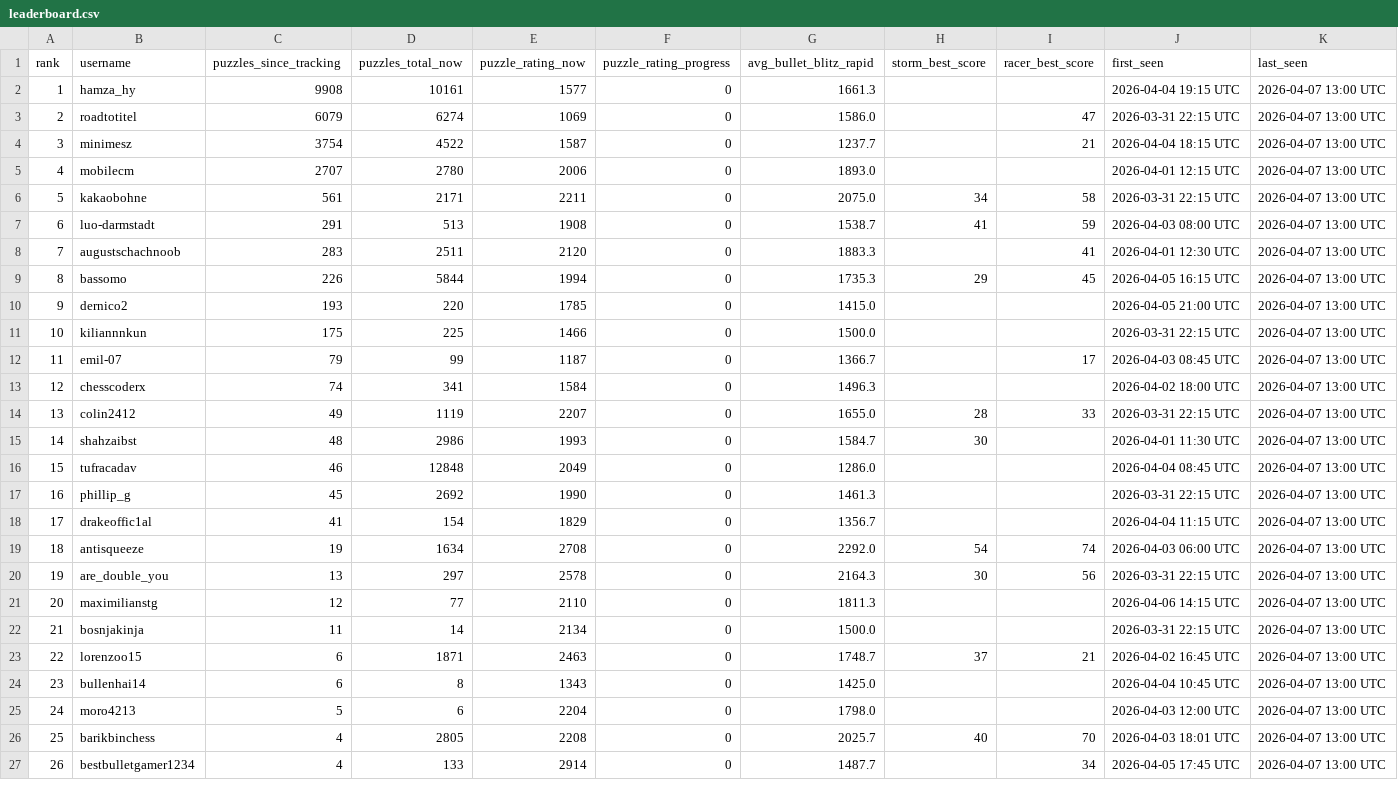
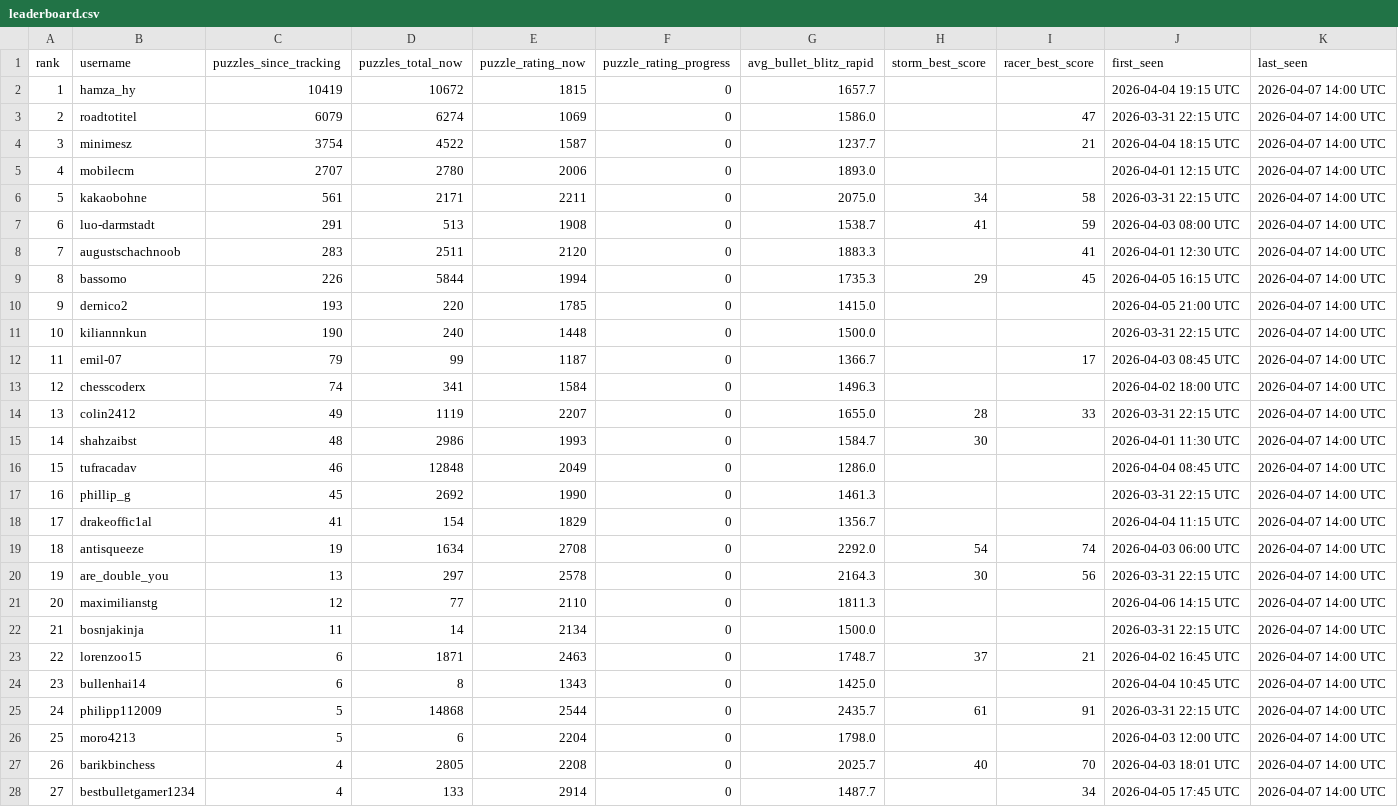
Before and after one commit to hsjAlex/TacticScramble, a CSV file: data/leaderboard.csv, drawn as a sheet; only a part is shown; the diff covers the shown part only.

```diff
--- a/data/leaderboard.csv
+++ b/data/leaderboard.csv
@@ -1,27 +1,28 @@
 rank,username,puzzles_since_tracking,puzzles_total_now,puzzle_rating_now,puzzle_rating_progress,avg_bullet_blitz_rapid,storm_best_score,racer_best_score,first_seen,last_seen
-1,hamza_hy,9908,10161,1577,0,1661.3,,,2026-04-04 19:15 UTC,2026-04-07 13:00 UTC
-2,roadtotitel,6079,6274,1069,0,1586.0,,47,2026-03-31 22:15 UTC,2026-04-07 13:00 UTC
-3,minimesz,3754,4522,1587,0,1237.7,,21,2026-04-04 18:15 UTC,2026-04-07 13:00 UTC
-4,mobilecm,2707,2780,2006,0,1893.0,,,2026-04-01 12:15 UTC,2026-04-07 13:00 UTC
-5,kakaobohne,561,2171,2211,0,2075.0,34,58,2026-03-31 22:15 UTC,2026-04-07 13:00 UTC
-6,luo-darmstadt,291,513,1908,0,1538.7,41,59,2026-04-03 08:00 UTC,2026-04-07 13:00 UTC
-7,augustschachnoob,283,2511,2120,0,1883.3,,41,2026-04-01 12:30 UTC,2026-04-07 13:00 UTC
-8,bassomo,226,5844,1994,0,1735.3,29,45,2026-04-05 16:15 UTC,2026-04-07 13:00 UTC
-9,dernico2,193,220,1785,0,1415.0,,,2026-04-05 21:00 UTC,2026-04-07 13:00 UTC
-10,kiliannnkun,175,225,1466,0,1500.0,,,2026-03-31 22:15 UTC,2026-04-07 13:00 UTC
-11,emil-07,79,99,1187,0,1366.7,,17,2026-04-03 08:45 UTC,2026-04-07 13:00 UTC
-12,chesscoderx,74,341,1584,0,1496.3,,,2026-04-02 18:00 UTC,2026-04-07 13:00 UTC
-13,colin2412,49,1119,2207,0,1655.0,28,33,2026-03-31 22:15 UTC,2026-04-07 13:00 UTC
-14,shahzaibst,48,2986,1993,0,1584.7,30,,2026-04-01 11:30 UTC,2026-04-07 13:00 UTC
-15,tufracadav,46,12848,2049,0,1286.0,,,2026-04-04 08:45 UTC,2026-04-07 13:00 UTC
-16,phillip_g,45,2692,1990,0,1461.3,,,2026-03-31 22:15 UTC,2026-04-07 13:00 UTC
-17,drakeoffic1al,41,154,1829,0,1356.7,,,2026-04-04 11:15 UTC,2026-04-07 13:00 UTC
-18,antisqueeze,19,1634,2708,0,2292.0,54,74,2026-04-03 06:00 UTC,2026-04-07 13:00 UTC
-19,are_double_you,13,297,2578,0,2164.3,30,56,2026-03-31 22:15 UTC,2026-04-07 13:00 UTC
-20,maximilianstg,12,77,2110,0,1811.3,,,2026-04-06 14:15 UTC,2026-04-07 13:00 UTC
-21,bosnjakinja,11,14,2134,0,1500.0,,,2026-03-31 22:15 UTC,2026-04-07 13:00 UTC
-22,lorenzoo15,6,1871,2463,0,1748.7,37,21,2026-04-02 16:45 UTC,2026-04-07 13:00 UTC
-23,bullenhai14,6,8,1343,0,1425.0,,,2026-04-04 10:45 UTC,2026-04-07 13:00 UTC
-24,moro4213,5,6,2204,0,1798.0,,,2026-04-03 12:00 UTC,2026-04-07 13:00 UTC
-25,barikbinchess,4,2805,2208,0,2025.7,40,70,2026-04-03 18:01 UTC,2026-04-07 13:00 UTC
-26,bestbulletgamer1234,4,133,2914,0,1487.7,,34,2026-04-05 17:45 UTC,2026-04-07 13:00 UTC
+1,hamza_hy,10419,10672,1815,0,1657.7,,,2026-04-04 19:15 UTC,2026-04-07 14:00 UTC
+2,roadtotitel,6079,6274,1069,0,1586.0,,47,2026-03-31 22:15 UTC,2026-04-07 14:00 UTC
+3,minimesz,3754,4522,1587,0,1237.7,,21,2026-04-04 18:15 UTC,2026-04-07 14:00 UTC
+4,mobilecm,2707,2780,2006,0,1893.0,,,2026-04-01 12:15 UTC,2026-04-07 14:00 UTC
+5,kakaobohne,561,2171,2211,0,2075.0,34,58,2026-03-31 22:15 UTC,2026-04-07 14:00 UTC
+6,luo-darmstadt,291,513,1908,0,1538.7,41,59,2026-04-03 08:00 UTC,2026-04-07 14:00 UTC
+7,augustschachnoob,283,2511,2120,0,1883.3,,41,2026-04-01 12:30 UTC,2026-04-07 14:00 UTC
+8,bassomo,226,5844,1994,0,1735.3,29,45,2026-04-05 16:15 UTC,2026-04-07 14:00 UTC
+9,dernico2,193,220,1785,0,1415.0,,,2026-04-05 21:00 UTC,2026-04-07 14:00 UTC
+10,kiliannnkun,190,240,1448,0,1500.0,,,2026-03-31 22:15 UTC,2026-04-07 14:00 UTC
+11,emil-07,79,99,1187,0,1366.7,,17,2026-04-03 08:45 UTC,2026-04-07 14:00 UTC
+12,chesscoderx,74,341,1584,0,1496.3,,,2026-04-02 18:00 UTC,2026-04-07 14:00 UTC
+13,colin2412,49,1119,2207,0,1655.0,28,33,2026-03-31 22:15 UTC,2026-04-07 14:00 UTC
+14,shahzaibst,48,2986,1993,0,1584.7,30,,2026-04-01 11:30 UTC,2026-04-07 14:00 UTC
+15,tufracadav,46,12848,2049,0,1286.0,,,2026-04-04 08:45 UTC,2026-04-07 14:00 UTC
+16,phillip_g,45,2692,1990,0,1461.3,,,2026-03-31 22:15 UTC,2026-04-07 14:00 UTC
+17,drakeoffic1al,41,154,1829,0,1356.7,,,2026-04-04 11:15 UTC,2026-04-07 14:00 UTC
+18,antisqueeze,19,1634,2708,0,2292.0,54,74,2026-04-03 06:00 UTC,2026-04-07 14:00 UTC
+19,are_double_you,13,297,2578,0,2164.3,30,56,2026-03-31 22:15 UTC,2026-04-07 14:00 UTC
+20,maximilianstg,12,77,2110,0,1811.3,,,2026-04-06 14:15 UTC,2026-04-07 14:00 UTC
+21,bosnjakinja,11,14,2134,0,1500.0,,,2026-03-31 22:15 UTC,2026-04-07 14:00 UTC
+22,lorenzoo15,6,1871,2463,0,1748.7,37,21,2026-04-02 16:45 UTC,2026-04-07 14:00 UTC
+23,bullenhai14,6,8,1343,0,1425.0,,,2026-04-04 10:45 UTC,2026-04-07 14:00 UTC
+24,philipp112009,5,14868,2544,0,2435.7,61,91,2026-03-31 22:15 UTC,2026-04-07 14:00 UTC
+25,moro4213,5,6,2204,0,1798.0,,,2026-04-03 12:00 UTC,2026-04-07 14:00 UTC
+26,barikbinchess,4,2805,2208,0,2025.7,40,70,2026-04-03 18:01 UTC,2026-04-07 14:00 UTC
+27,bestbulletgamer1234,4,133,2914,0,1487.7,,34,2026-04-05 17:45 UTC,2026-04-07 14:00 UTC
```
Also changed, not shown: 1 removed row and 31 edited cells elsewhere in this file, data/tactics_history.csv.
